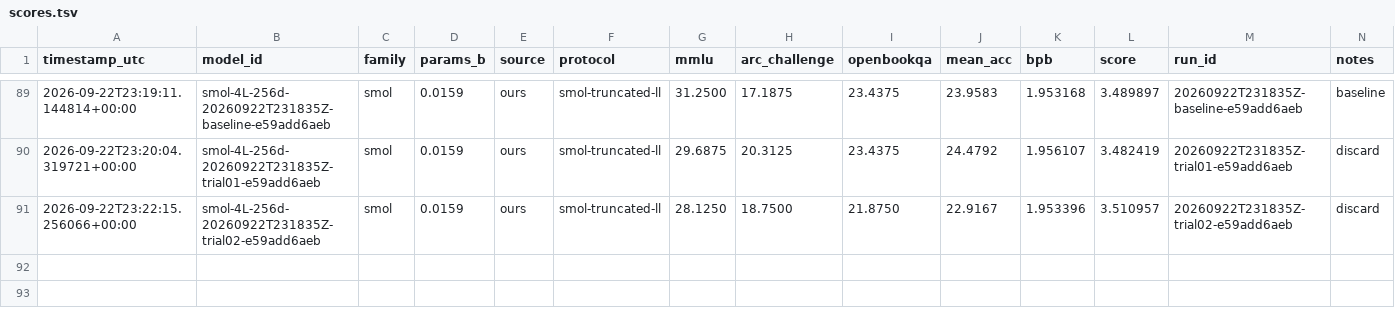
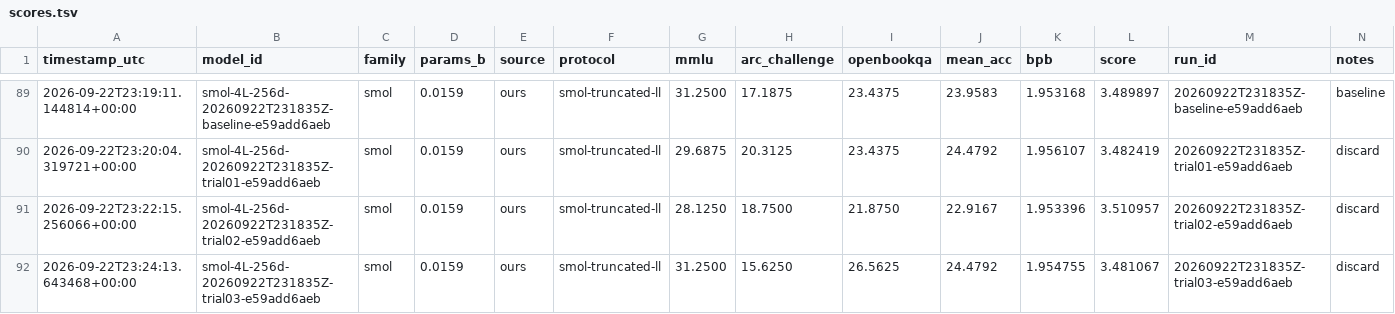
Before and after one commit to shubhamcodez/smol, a TSV file: scores.tsv, drawn as a sheet; only a part is shown, gaps mark what is left out; rows hold the shown columns only; the diff names each change by its address in the sheet, - before the commit and + after, or states it on an @@ line.

Commit message:
autoresearch improvements

```diff
--- a/scores.tsv
+++ b/scores.tsv
+row 92: 2026-09-22T23:24:13.643468+00:00 | smol-4L-256d-20260922T231835Z-trial03-e59add6aeb | smol | 0.0159 | ours | smol-truncated-ll | 31.2500 | 15.6250 | 26.5625 | 24.4792 | 1.954755 | 3.481067 | 20260922T231835Z-trial03-e59add6aeb | discard
```
